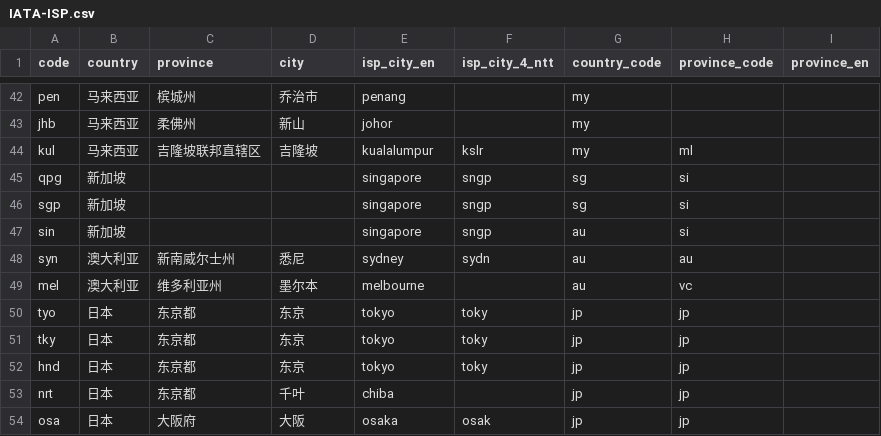
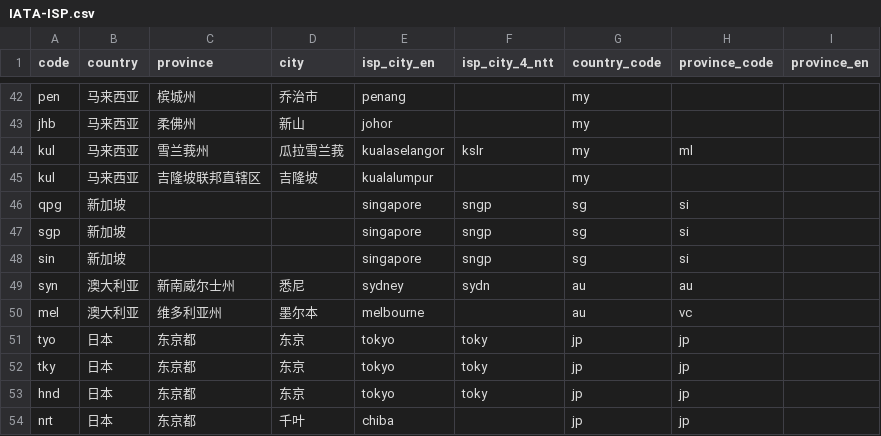
Before and after one commit to sjlleo/isp-geo-code-data, a CSV file: IATA-ISP.csv, drawn as a sheet; only a part is shown, gaps mark what is left out; the shorter side is filled out with more unchanged rows.

Commit message:
fix: error

```diff
--- a/IATA-ISP.csv
+++ b/IATA-ISP.csv
@@ -43,6 +43,7 @@ pen,马来西亚,槟城州,乔治市,penang,,my,,
 jhb,马来西亚,柔佛州,新山,johor,,my,,
-kul,马来西亚,吉隆坡联邦直辖区,吉隆坡,kualalumpur,kslr,my,ml,
+kul,马来西亚,雪兰莪州,瓜拉雪兰莪,kualaselangor,kslr,my,ml,
+kul,马来西亚,吉隆坡联邦直辖区,吉隆坡,kualalumpur,,my,,
 qpg,新加坡,,,singapore,sngp,sg,si,
 sgp,新加坡,,,singapore,sngp,sg,si,
-sin,新加坡,,,singapore,sngp,au,si,
+sin,新加坡,,,singapore,sngp,sg,si,
 syn,澳大利亚,新南威尔士州,悉尼,sydney,sydn,au,au,
```
